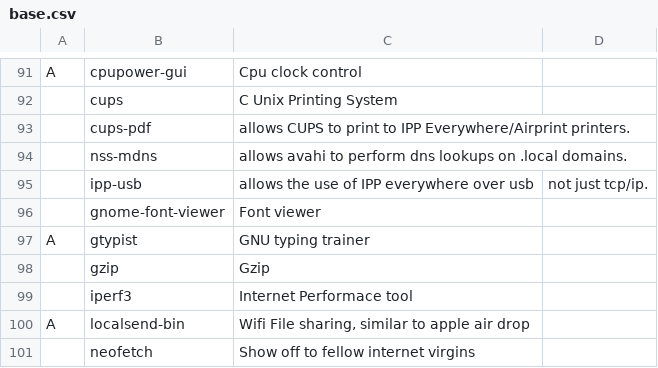
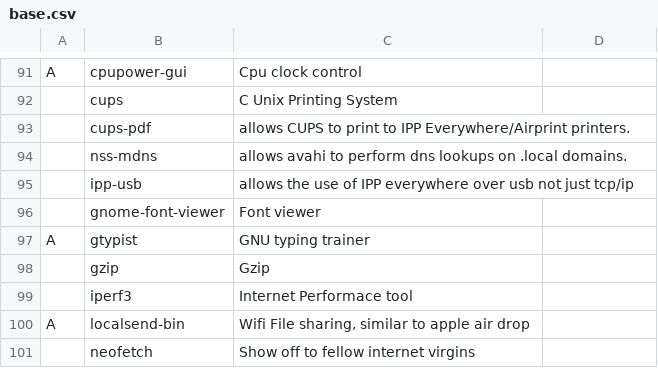
Before and after one commit to ZachWWalden/LARBS, a CSV file: static/prog_groups/base.csv, drawn as a sheet; only a part is shown, gaps mark what is left out.

Commit message:
fix: error

```diff
--- a/static/prog_groups/base.csv
+++ b/static/prog_groups/base.csv
@@ -94,3 +94,3 @@ A,cpupower-gui,Cpu clock control
 ,nss-mdns, allows avahi to perform dns lookups on .local domains.
-,ipp-usb, allows the use of IPP everywhere over usb, not just tcp/ip.
+,ipp-usb, allows the use of IPP everywhere over usb not just tcp/ip
 ,gnome-font-viewer,Font viewer
```
